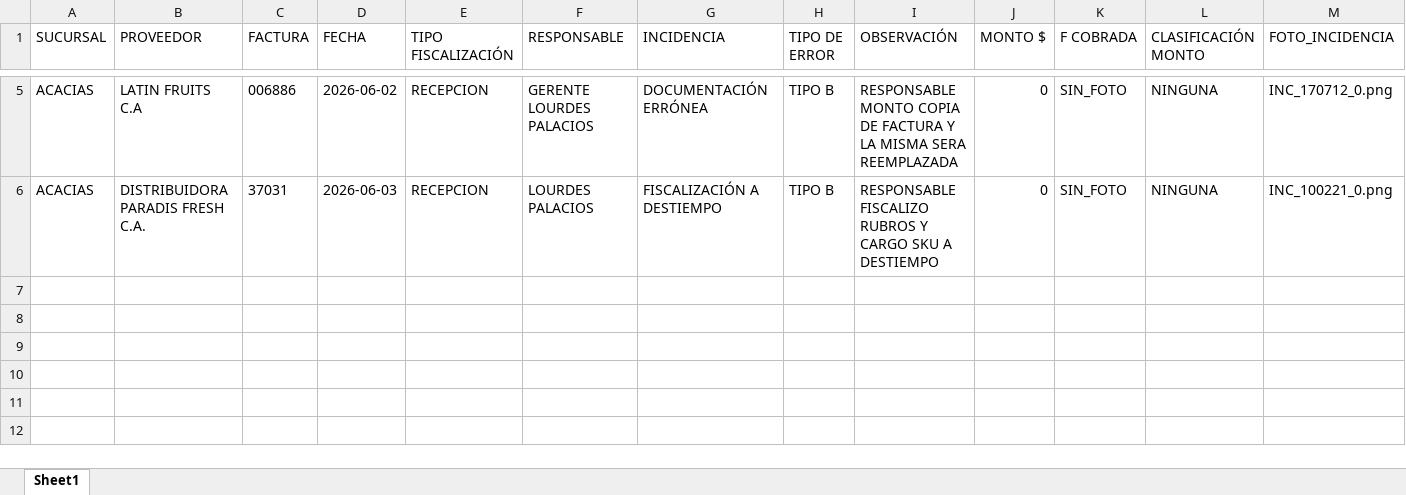
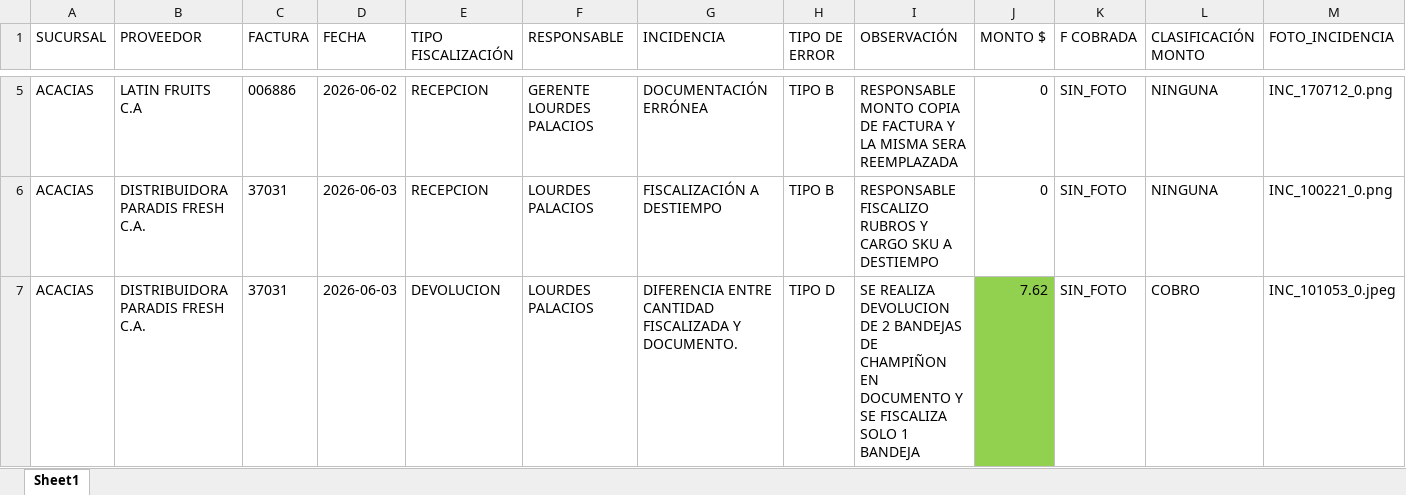
Before and after one commit to monitoreocmi/FISCALIZACION, an Excel workbook: cuadros/JUNIO/ACACIAS.xlsx, sheet Sheet1, drawn as a sheet; only a part is shown, gaps mark what is left out; values as stored, in another font and other column widths than the file's, no borders; rows hold the shown columns only; the diff names each change by its address in the sheet, - before the commit and + after, or states it on an @@ line.

```diff
--- a/cuadros/JUNIO/ACACIAS.xlsx (sheet Sheet1)
+++ b/cuadros/JUNIO/ACACIAS.xlsx (sheet Sheet1)
+row 7: ACACIAS | DISTRIBUIDORA PARADIS FRESH C.A. | 37031 | 2026-06-03 | DEVOLUCION | LOURDES PALACIOS | DIFERENCIA ENTRE CANTIDAD FISCALIZADA Y DOCUMENTO. | TIPO D | SE REALIZA DEVOLUCION DE 2 BANDEJAS DE CHAMPIÑON EN DOCUMENTO Y SE FISCALIZA SOLO 1 BANDEJA | 7.62 | SIN_FOTO | COBRO | INC_101053_0.jpeg
```
Also changed, not shown: cuadros/ABRIL/ABRIL_BARQUISIMETO_CASTAÑO.xlsx, cuadros/ABRIL/ABRIL_BOSQUE_NAGUANAGUA_TUCACAS.xlsx, 52 other files.
